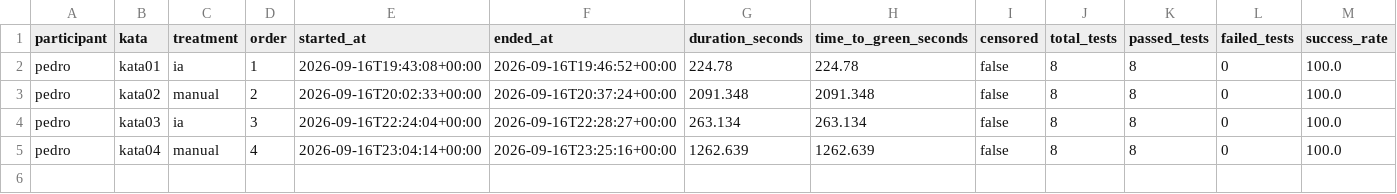
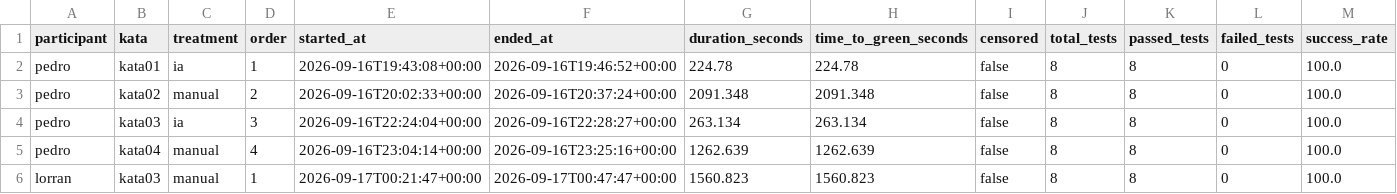
Before and after one commit to PedroMaiaAlves/lab-experimentacao-software, a CSV file: Lab02/results/trials.csv, drawn as a sheet; only a part is shown; rows hold the shown columns only; the diff names each change by its address in the sheet, - before the commit and + after, or states it on an @@ line.

Commit message:
feat(lab02): registra trial lorran kata03 manual #93

```diff
--- a/Lab02/results/trials.csv
+++ b/Lab02/results/trials.csv
+row 6: lorran | kata03 | manual | 1 | 2026-09-17T00:21:47+00:00 | 2026-09-17T00:47:47+00:00 | 1560.823 | 1560.823 | false | 8 | 8 | 0 | 100.0
```
Also changed, not shown: 1 other file.
